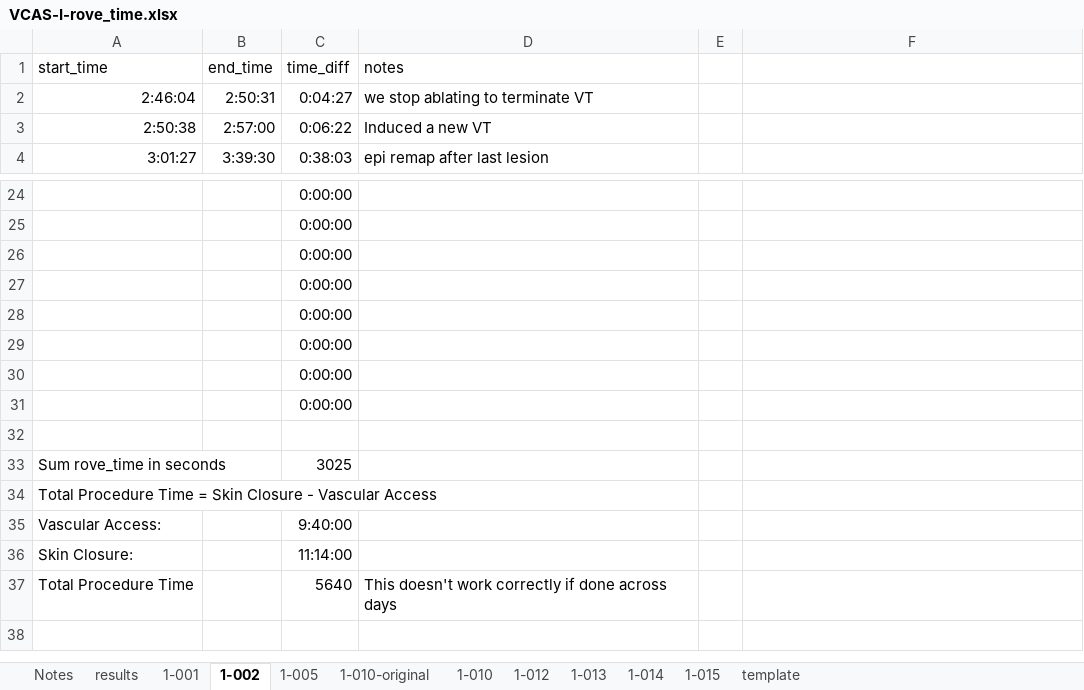
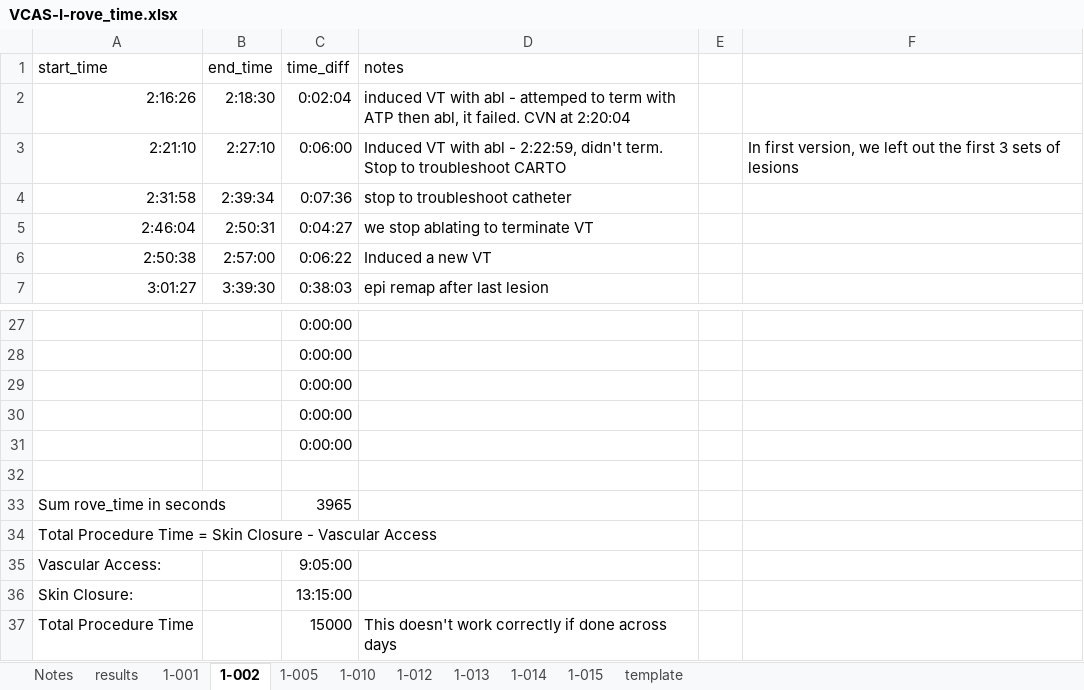
Before and after one commit to Jsalas424/VCAS1_prelim_efficiency, an Excel workbook: data/raw/VCAS-I-rove_time.xlsx, sheet 1-002, drawn as a sheet; only a part is shown, gaps mark what is left out; values as stored, in another font and other column widths than the file's, no borders; table styles not drawn; removed rows and columns are numbered as before the commit, all else as after; the diff names each change by its address in the sheet, - before the commit and + after, or states it on an @@ line.

Commit message:
VCAS-002 ablation and procedure time were just wrong.

```diff
--- a/data/raw/VCAS-I-rove_time.xlsx (sheet 1-002)
+++ b/data/raw/VCAS-I-rove_time.xlsx (sheet 1-002)
@@ sheet tab hidden: 1-010-original @@
+row 2: 2:16:26 | 2:18:30 | 0:02:04 | induced VT with abl - attemped to term with ATP then abl, it failed. CVN at 2:20:04
+row 3: 2:21:10 | 2:27:10 | 0:06:00 | Induced VT with abl - 2:22:59, didn't term. Stop to troubleshoot CARTO |  | In first version, we left out the first 3 sets of lesions
+row 4: 2:31:58 | 2:39:34 | 0:07:36 | stop to troubleshoot catheter
-row 29:  |  | 0:00:00
-row 30:  |  | 0:00:00
-row 31:  |  | 0:00:00
-C33 (time_diff): 3025
+C33 (time_diff): 3965
-C35 (time_diff): 9:40:00
+C35 (time_diff): 9:05:00
-C36 (time_diff): 11:14:00
+C36 (time_diff): 13:15:00
-C37 (time_diff): 5640
+C37 (time_diff): 15000
```
Also changed, not shown: sheet results, sheet 1-005, 7 other files.
